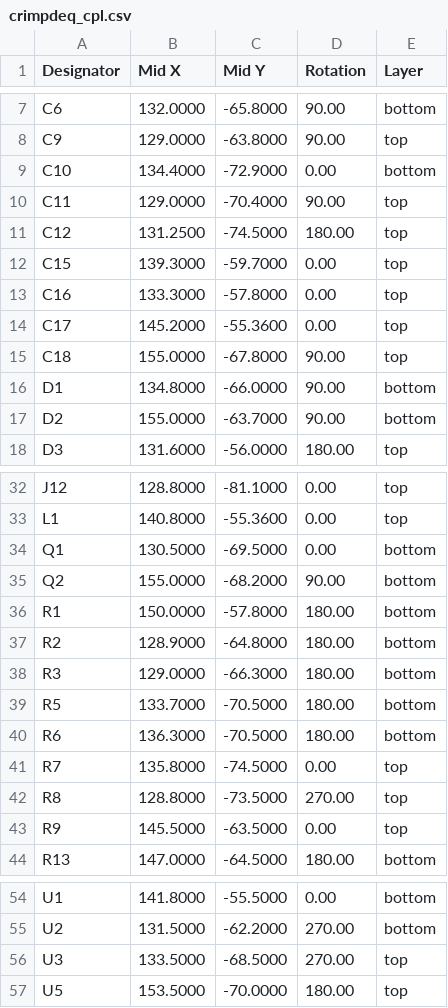
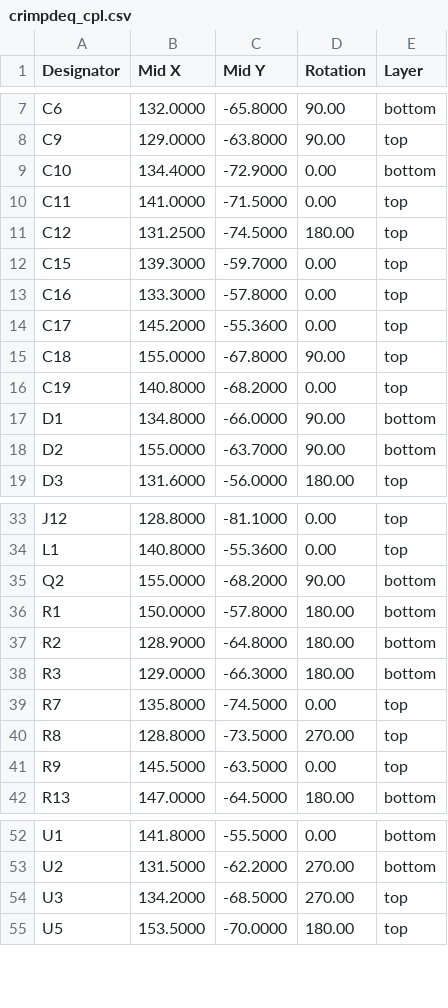
Before and after one commit to crimpdeq/crimpdeq-hardware, a CSV file: pcb/crimpdeq/assembly/crimpdeq_cpl.csv, drawn as a sheet; only a part is shown, gaps mark what is left out.

```diff
--- a/pcb/crimpdeq/assembly/crimpdeq_cpl.csv
+++ b/pcb/crimpdeq/assembly/crimpdeq_cpl.csv
@@ -9,3 +9,3 @@ C9,129.0000,-63.8000,90.00,top
 C10,134.4000,-72.9000,0.00,bottom
-C11,129.0000,-70.4000,90.00,top
+C11,141.0000,-71.5000,0.00,top
 C12,131.2500,-74.5000,180.00,top
@@ -15,2 +15,3 @@ C17,145.2000,-55.3600,0.00,top
 C18,155.0000,-67.8000,90.00,top
+C19,140.8000,-68.2000,0.00,top
 D1,134.8000,-66.0000,90.00,bottom
@@ -33,3 +34,2 @@ J12,128.8000,-81.1000,0.00,top
 L1,140.8000,-55.3600,0.00,top
-Q1,130.5000,-69.5000,0.00,bottom
 Q2,155.0000,-68.2000,90.00,bottom
@@ -38,4 +38,2 @@ R2,128.9000,-64.8000,180.00,bottom
 R3,129.0000,-66.3000,180.00,bottom
-R5,133.7000,-70.5000,180.00,bottom
-R6,136.3000,-70.5000,180.00,bottom
 R7,135.8000,-74.5000,0.00,top
@@ -55,3 +53,3 @@ U1,141.8000,-55.5000,0.00,bottom
 U2,131.5000,-62.2000,270.00,bottom
-U3,133.5000,-68.5000,270.00,top
+U3,134.2000,-68.5000,270.00,top
 U5,153.5000,-70.0000,180.00,top
```
Also changed, not shown: pcb/crimpdeq/assembly/crimpdeq_bom.csv, 8 other files.
